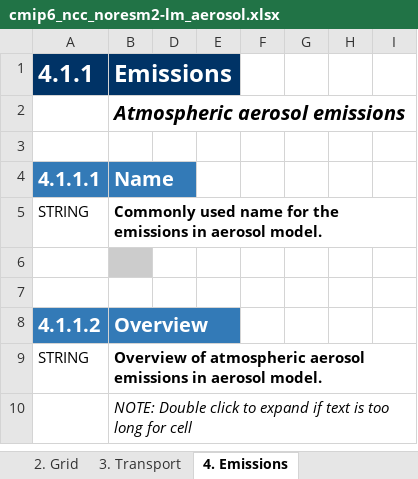
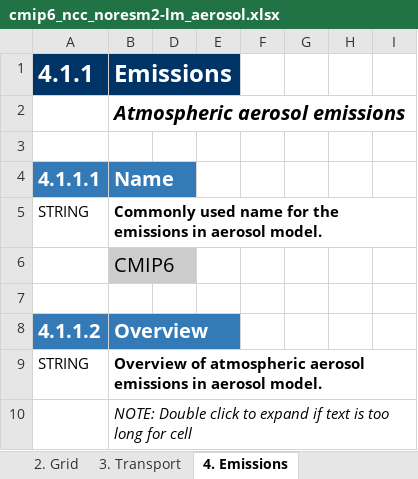
Before and after one commit to ES-DOC-INSTITUTIONAL/ncc, an Excel workbook: cmip6/models/noresm2-lm/cmip6_ncc_noresm2-lm_aerosol.xlsx, sheet 4. Emissions, drawn as a sheet; only a part is shown; values as stored, in another font and other column widths than the file's, no borders; the diff covers the shown part only; the diff names each change by its address in the sheet, - before the commit and + after, or states it on an @@ line.

```diff
--- a/cmip6/models/noresm2-lm/cmip6_ncc_noresm2-lm_aerosol.xlsx (sheet 4. Emissions)
+++ b/cmip6/models/noresm2-lm/cmip6_ncc_noresm2-lm_aerosol.xlsx (sheet 4. Emissions)
-B6 (Emissions): (empty)
+B6 (Emissions): CMIP6
```
Also changed, not shown: 3 added rows and 5 edited cells elsewhere in this sheet, sheet 7. Model, sheet 1. Key Properties, sheet 6. Optical Radiative Properties, sheet 2. Grid, sheet 3. Transport, sheet 5. Concentrations, cmip6/models/noresm2-lm/cmip6_ncc_noresm2-lm_atmoschem.xlsx.
